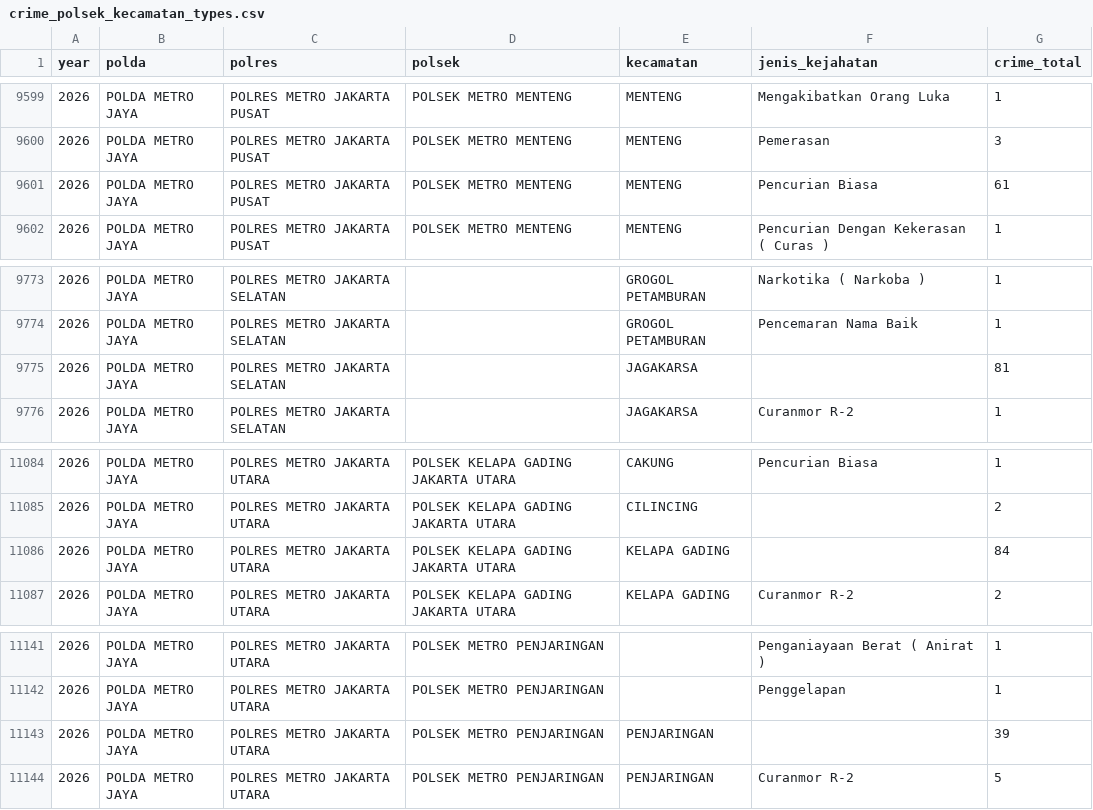
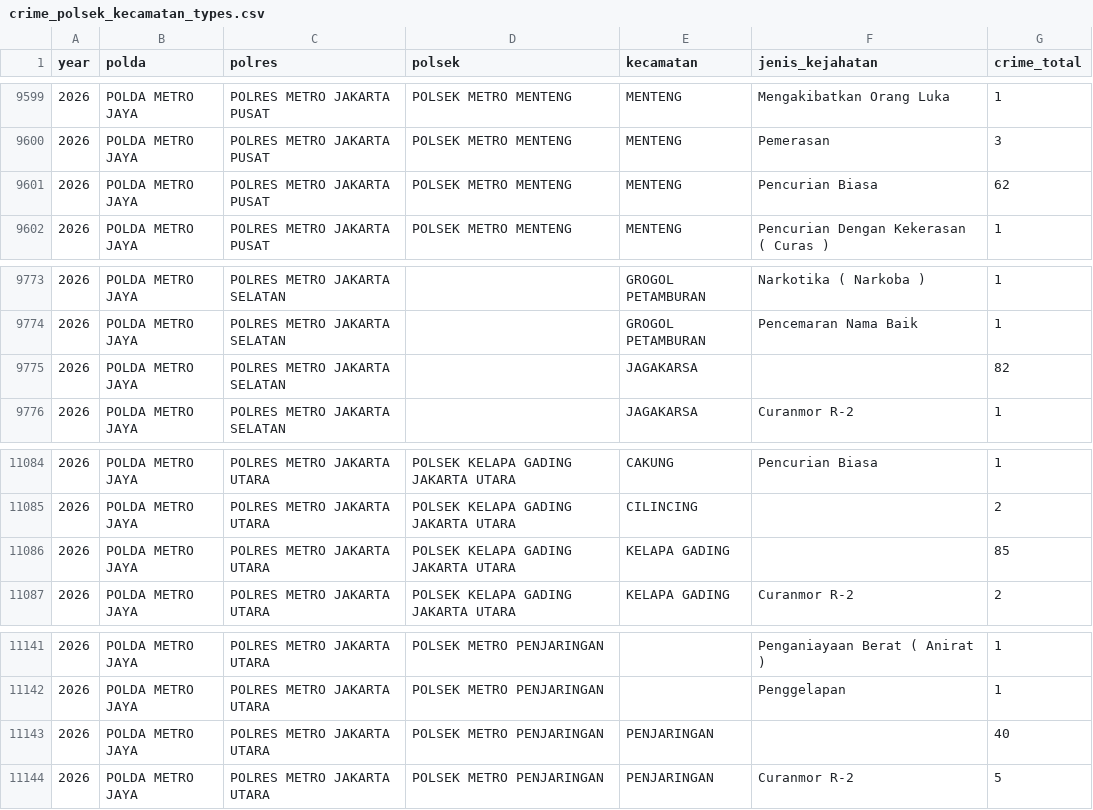
Before and after one commit to GarudaHacks-7-0-zhu-juan/zhu-data, a CSV file: data/crime_polsek_kecamatan_types.csv, drawn as a sheet; only a part is shown, gaps mark what is left out.

```diff
--- a/data/crime_polsek_kecamatan_types.csv
+++ b/data/crime_polsek_kecamatan_types.csv
@@ -9600,3 +9600,3 @@ year,polda,polres,polsek,kecamatan,jenis_kejahatan,crime_total
 2026,POLDA METRO JAYA,POLRES METRO JAKARTA PUSAT,POLSEK METRO MENTENG,MENTENG,Pemerasan,3
-2026,POLDA METRO JAYA,POLRES METRO JAKARTA PUSAT,POLSEK METRO MENTENG,MENTENG,Pencurian Biasa,61
+2026,POLDA METRO JAYA,POLRES METRO JAKARTA PUSAT,POLSEK METRO MENTENG,MENTENG,Pencurian Biasa,62
 2026,POLDA METRO JAYA,POLRES METRO JAKARTA PUSAT,POLSEK METRO MENTENG,MENTENG,Pencurian Dengan Kekerasan ( Curas ),1
@@ -9774,3 +9774,3 @@ year,polda,polres,polsek,kecamatan,jenis_kejahatan,crime_total
 2026,POLDA METRO JAYA,POLRES METRO JAKARTA SELATAN,,GROGOL PETAMBURAN,Pencemaran Nama Baik,1
-2026,POLDA METRO JAYA,POLRES METRO JAKARTA SELATAN,,JAGAKARSA,,81
+2026,POLDA METRO JAYA,POLRES METRO JAKARTA SELATAN,,JAGAKARSA,,82
 2026,POLDA METRO JAYA,POLRES METRO JAKARTA SELATAN,,JAGAKARSA,Curanmor R-2,1
@@ -11085,3 +11085,3 @@ year,polda,polres,polsek,kecamatan,jenis_kejahatan,crime_total
 2026,POLDA METRO JAYA,POLRES METRO JAKARTA UTARA,POLSEK KELAPA GADING JAKARTA UTARA,CILINCING,,2
-2026,POLDA METRO JAYA,POLRES METRO JAKARTA UTARA,POLSEK KELAPA GADING JAKARTA UTARA,KELAPA GADING,,84
+2026,POLDA METRO JAYA,POLRES METRO JAKARTA UTARA,POLSEK KELAPA GADING JAKARTA UTARA,KELAPA GADING,,85
 2026,POLDA METRO JAYA,POLRES METRO JAKARTA UTARA,POLSEK KELAPA GADING JAKARTA UTARA,KELAPA GADING,Curanmor R-2,2
@@ -11142,3 +11142,3 @@ year,polda,polres,polsek,kecamatan,jenis_kejahatan,crime_total
 2026,POLDA METRO JAYA,POLRES METRO JAKARTA UTARA,POLSEK METRO PENJARINGAN,,Penggelapan,1
-2026,POLDA METRO JAYA,POLRES METRO JAKARTA UTARA,POLSEK METRO PENJARINGAN,PENJARINGAN,,39
+2026,POLDA METRO JAYA,POLRES METRO JAKARTA UTARA,POLSEK METRO PENJARINGAN,PENJARINGAN,,40
 2026,POLDA METRO JAYA,POLRES METRO JAKARTA UTARA,POLSEK METRO PENJARINGAN,PENJARINGAN,Curanmor R-2,5
```
Also changed, not shown: data/crime_kecamatan.csv, data/crime_kecamatan_types.csv, 9 other files.
